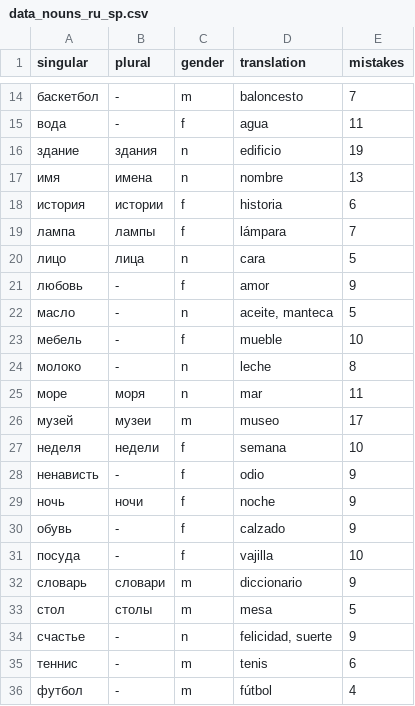
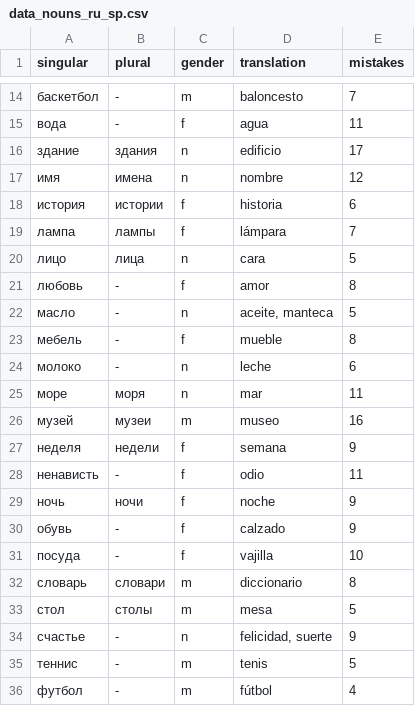
Before and after one commit to kaluzap/words, a CSV file: data/data_nouns_ru_sp.csv, drawn as a sheet; only a part is shown, gaps mark what is left out; the diff covers the shown part only.

Commit message:
mas datos

```diff
--- a/data/data_nouns_ru_sp.csv
+++ b/data/data_nouns_ru_sp.csv
@@ -15,4 +15,4 @@
 "вода","-","f","agua",11
-"здание","здания","n","edificio",19
-"имя","имена","n","nombre",13
+"здание","здания","n","edificio",17
+"имя","имена","n","nombre",12
 "история","истории","f","historia",6
@@ -20,10 +20,10 @@
 "лицо","лица","n","cara",5
-"любовь","-","f","amor",9
+"любовь","-","f","amor",8
 "масло","-","n","aceite, manteca",5
-"мебель","-","f","mueble",10
-"молоко","-","n","leche",8
+"мебель","-","f","mueble",8
+"молоко","-","n","leche",6
 "море","моря","n","mar",11
-"музей","музеи","m","museo",17
-"неделя","недели","f","semana",10
-"ненависть","-","f","odio",9
+"музей","музеи","m","museo",16
+"неделя","недели","f","semana",9
+"ненависть","-","f","odio",11
 "ночь","ночи","f","noche",9
@@ -31,6 +31,6 @@
 "посуда","-","f","vajilla",10
-"словарь","словари","m","diccionario",9
+"словарь","словари","m","diccionario",8
 "стол","столы","m","mesa",5
 "счастье","-","n","felicidad, suerte",9
-"теннис","-","m","tenis",6
+"теннис","-","m","tenis",5
 "футбол","-","m","fútbol",4
```
Also changed, not shown: 3 edited cells elsewhere in this file.
